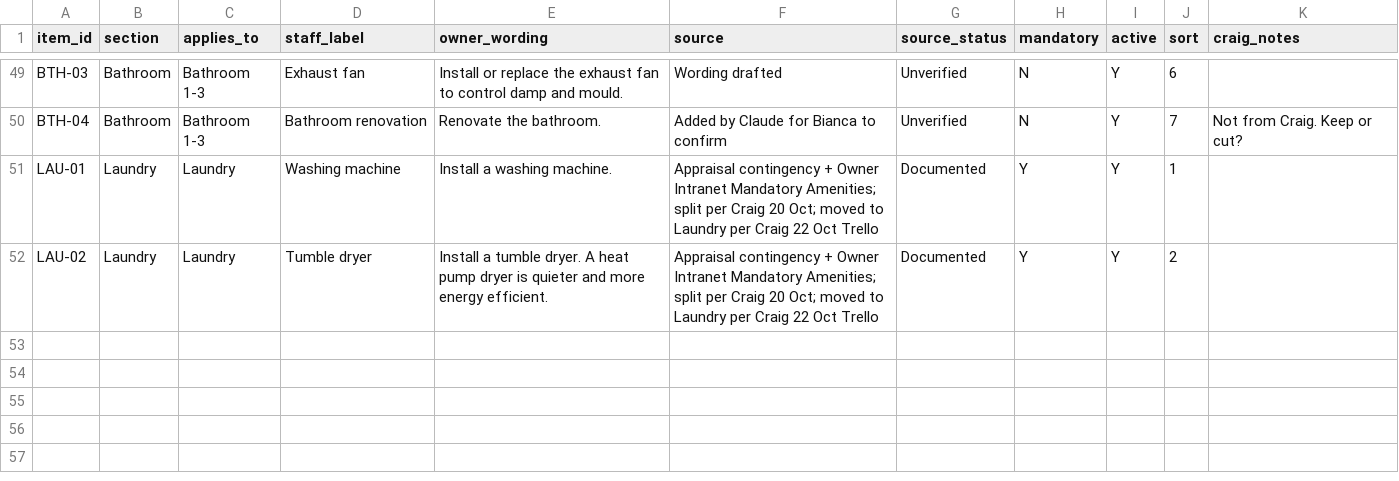
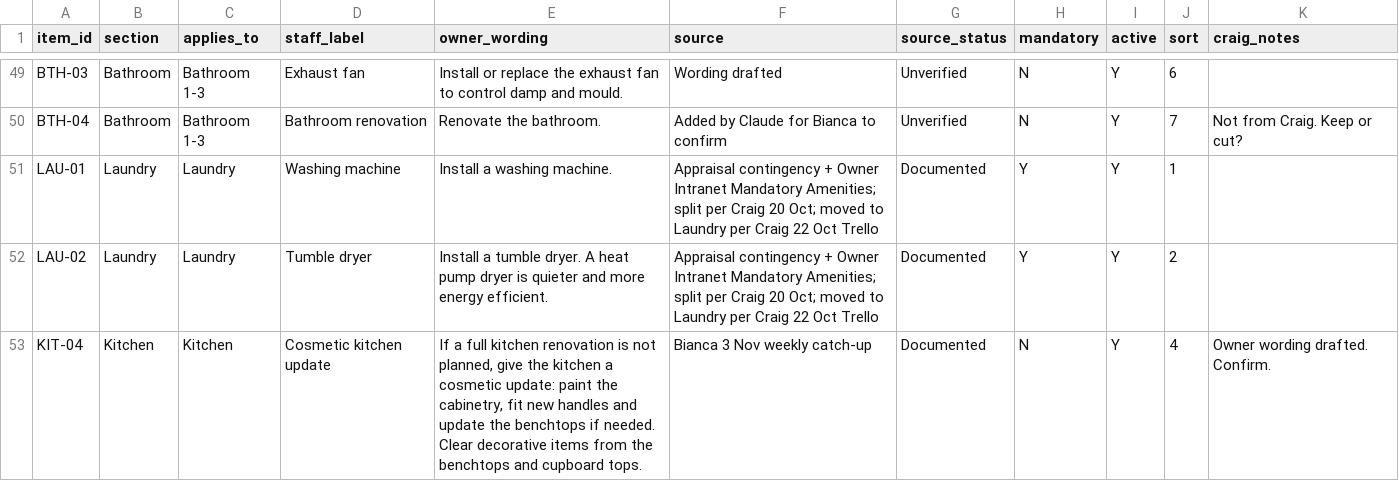
Before and after one commit to analysis-maker/phh-property-improvement-plan, a CSV file: recommendation-library.csv, drawn as a sheet; only a part is shown, gaps mark what is left out.

```diff
--- a/recommendation-library.csv
+++ b/recommendation-library.csv
@@ -52 +52,2 @@ LAU-01,Laundry,Laundry,Washing machine,Install a washing machine.,Appraisal cont
 LAU-02,Laundry,Laundry,Tumble dryer,Install a tumble dryer. A heat pump dryer is quieter and more energy efficient.,Appraisal contingency + Owner Intranet Mandatory Amenities; split per Craig 20 Oct; moved to Laundry per Craig 22 Oct Trello,Documented,Y,Y,2,
+KIT-04,Kitchen,Kitchen,Cosmetic kitchen update,"If a full kitchen renovation is not planned, give the kitchen a cosmetic update: paint the cabinetry, fit new handles and update the benchtops if needed. Clear decorative items from the benchtops and cupboard tops.",Bianca 3 Nov weekly catch-up,Documented,N,Y,4,Owner wording drafted. Confirm.
```
Also changed, not shown: 2 other files.
